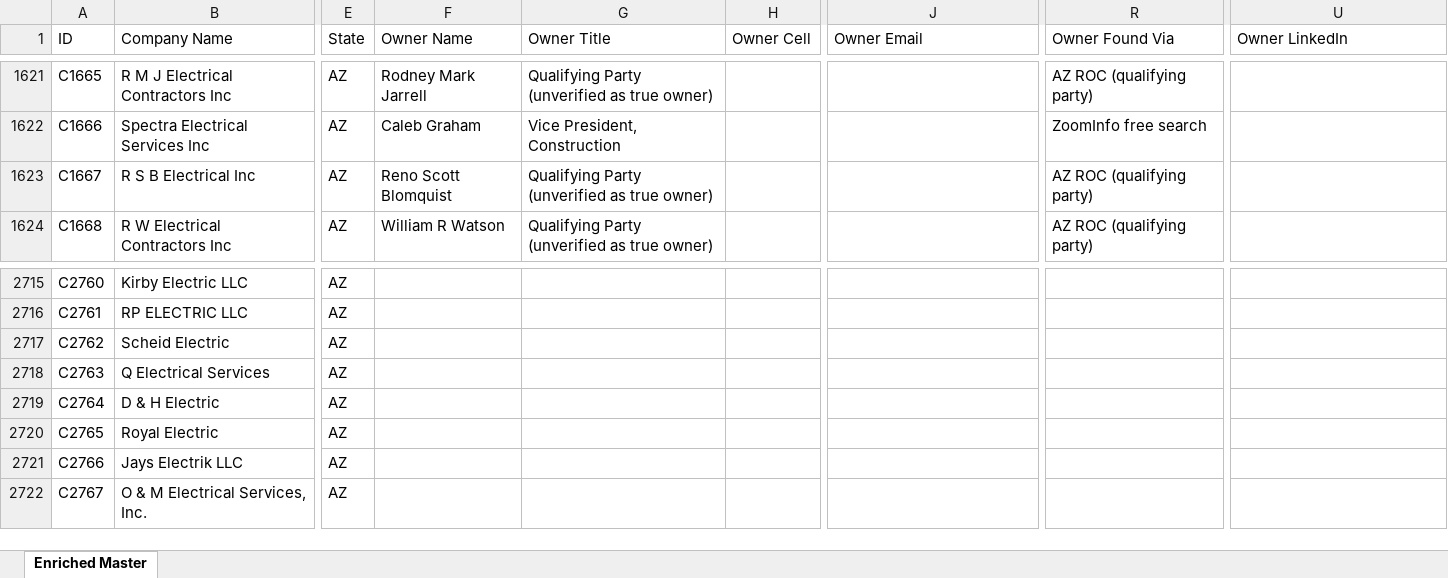
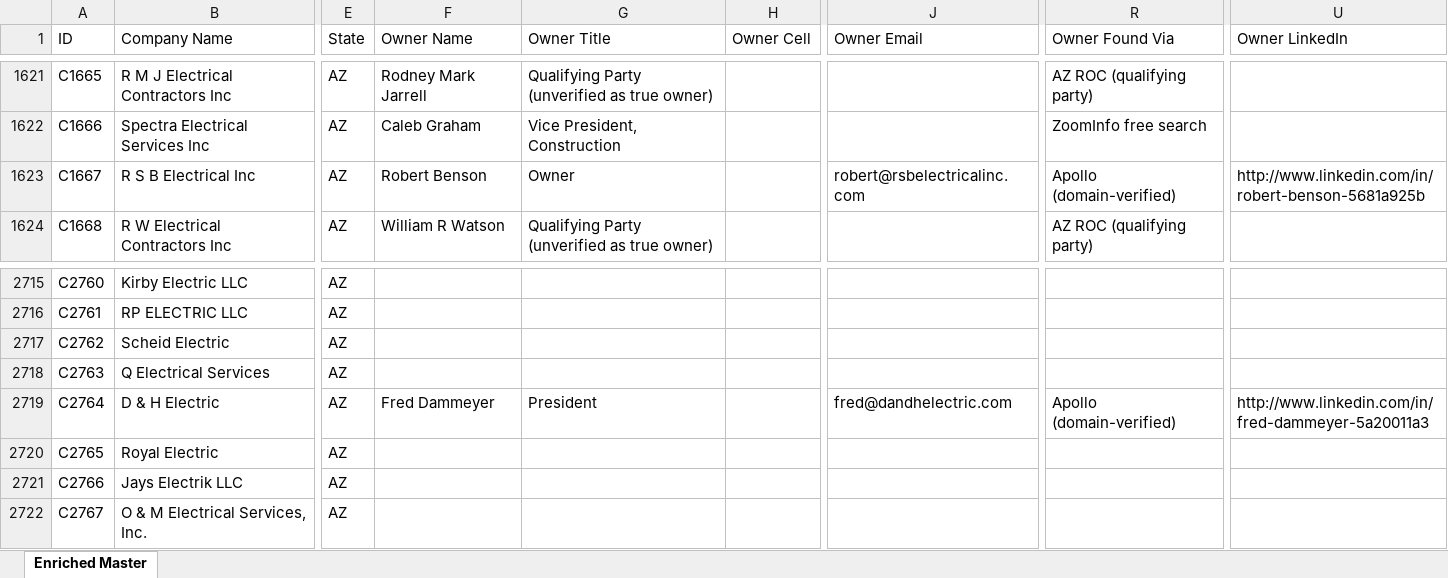
Before and after one commit to xanderwerner/HvacRollupv1, an Excel workbook: data/AZ_targets_enriched_master.xlsx, sheet Enriched Master, drawn as a sheet; only a part is shown, gaps mark what is left out; values as stored, in another font and other column widths than the file's, no borders; the diff covers the shown part only; the diff names each change by its address in the sheet, - before the commit and + after, or states it on an @@ line.

Commit message:
Apollo-only owner enrichment pass on no-owner AZ companies: 11 confirmed real owners across 8 rows, 3 wrong matches caught and excluded

```diff
--- a/data/AZ_targets_enriched_master.xlsx (sheet Enriched Master)
+++ b/data/AZ_targets_enriched_master.xlsx (sheet Enriched Master)
-F1623 (Owner Name): Reno Scott Blomquist
+F1623 (Owner Name): Robert Benson
-G1623 (Owner Title): Qualifying Party (unverified as true owner)
+G1623 (Owner Title): Owner
-J1623 (Owner Email): (empty)
+J1623 (Owner Email): robert@rsbelectricalinc.com
-R1623 (Owner Found Via): AZ ROC (qualifying party)
+R1623 (Owner Found Via): Apollo (domain-verified)
-U1623 (Owner LinkedIn): (empty)
+U1623 (Owner LinkedIn): http://www.linkedin.com/in/robert-benson-5681a925b
-F2719 (Owner Name): (empty)
+F2719 (Owner Name): Fred Dammeyer
-G2719 (Owner Title): (empty)
+G2719 (Owner Title): President
-J2719 (Owner Email): (empty)
+J2719 (Owner Email): fred@dandhelectric.com
-R2719 (Owner Found Via): (empty)
+R2719 (Owner Found Via): Apollo (domain-verified)
-U2719 (Owner LinkedIn): (empty)
+U2719 (Owner LinkedIn): http://www.linkedin.com/in/fred-dammeyer-5a20011a3
```
Also changed, not shown: 34 edited cells elsewhere in this sheet, 5 other files.
